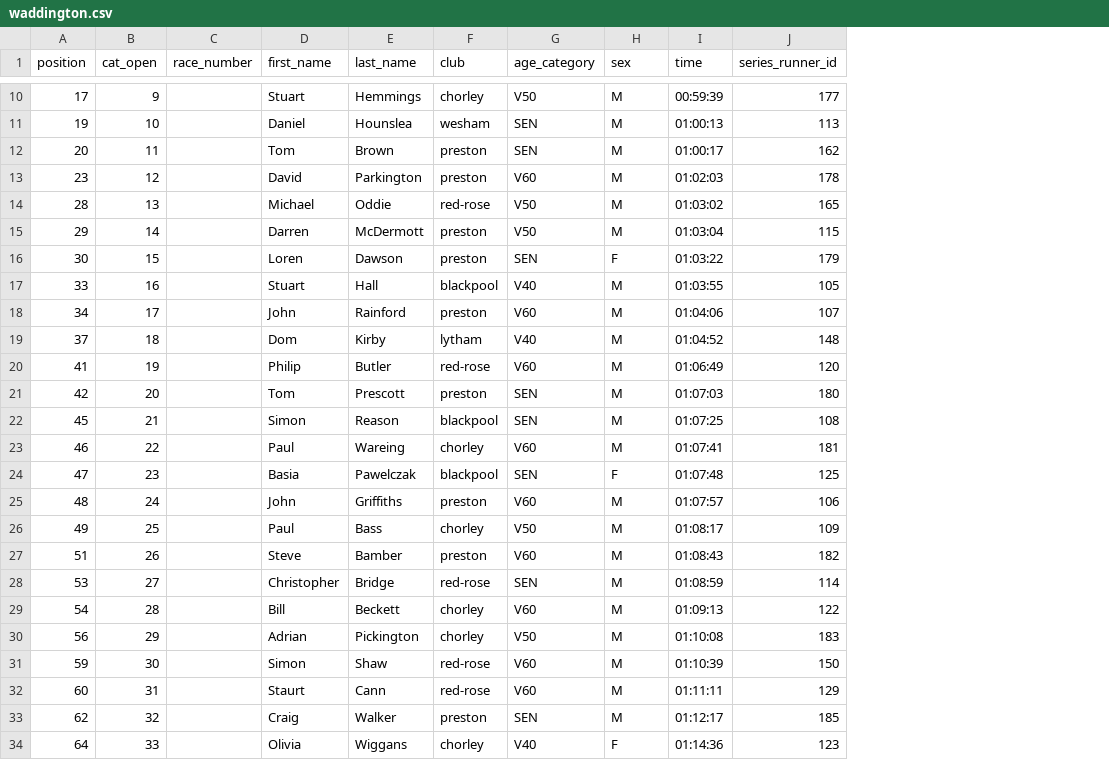
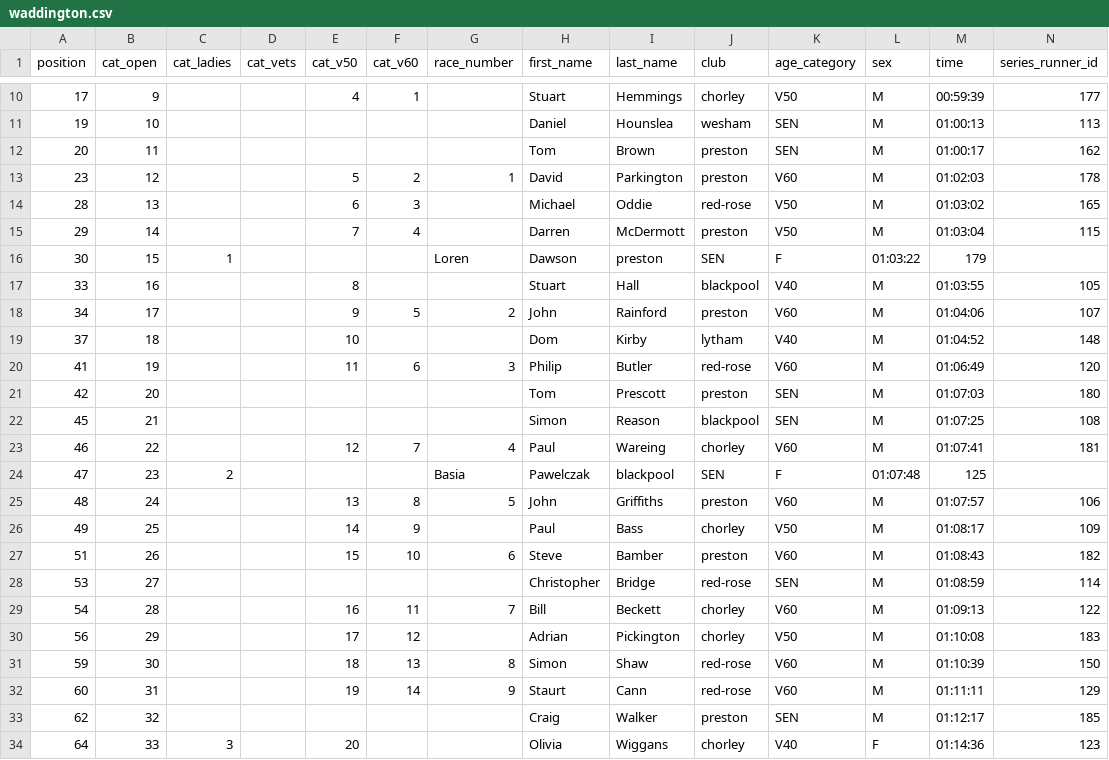
Before and after one commit to whortleberrybearer/InterClub, a CSV file: src/data/2025/fell/results/waddington.csv, drawn as a sheet; only a part is shown, gaps mark what is left out; addresses are those after the commit; the diff covers the shown part only; the diff names each change by its address in the sheet, - before the commit and + after, or states it on an @@ line.

```diff
--- a/src/data/2025/fell/results/waddington.csv
+++ b/src/data/2025/fell/results/waddington.csv
+column C (cat_ladies), rows 16-34: 1 |  |  |  |  |  |  |  | 2 |  |  |  |  |  |  |  |  |  | 3
+column D (cat_vets), empty
+column E (cat_v50), rows 10-34: 4 |  |  | 5 | 6 | 7 |  | 8 | 9 | 10 | 11 |  |  | 12 |  | 13 | 14 | 15 |  | 16 | 17 | 18 | 19 |  | 20
+column F (cat_v60), rows 10-32: 1 |  |  | 2 | 3 | 4 |  |  | 5 |  | 6 |  |  | 7 |  | 8 | 9 | 10 |  | 11 | 12 | 13 | 14
-G13 (race_number): (empty)
+G13 (race_number): 1
-G16 (race_number): (empty)
+G16 (race_number): Loren
-H16 (first_name): Loren
+H16 (first_name): Dawson
-I16 (last_name): Dawson
+I16 (last_name): preston
-J16 (club): preston
+J16 (club): SEN
-K16 (age_category): SEN
+K16 (age_category): F
-L16 (sex): F
+L16 (sex): 01:03:22
-M16 (time): 01:03:22
+M16 (time): 179
-N16 (series_runner_id): 179
+N16 (series_runner_id): (empty)
-G18 (race_number): (empty)
+G18 (race_number): 2
-G20 (race_number): (empty)
+G20 (race_number): 3
-G23 (race_number): (empty)
+G23 (race_number): 4
-G24 (race_number): (empty)
+G24 (race_number): Basia
-H24 (first_name): Basia
+H24 (first_name): Pawelczak
-I24 (last_name): Pawelczak
+I24 (last_name): blackpool
-J24 (club): blackpool
+J24 (club): SEN
-K24 (age_category): SEN
+K24 (age_category): F
-L24 (sex): F
+L24 (sex): 01:07:48
-M24 (time): 01:07:48
+M24 (time): 125
-N24 (series_runner_id): 125
+N24 (series_runner_id): (empty)
-G25 (race_number): (empty)
+G25 (race_number): 5
-G27 (race_number): (empty)
+G27 (race_number): 6
-G29 (race_number): (empty)
+G29 (race_number): 7
-G31 (race_number): (empty)
+G31 (race_number): 8
-G32 (race_number): (empty)
+G32 (race_number): 9
```
Also changed, not shown: 29 edited cells elsewhere in this file, src/data/2025/fell/results/hutton-roof-crags.csv, src/data/2025/fell/results/leo-pollard.csv, 4 other files.
